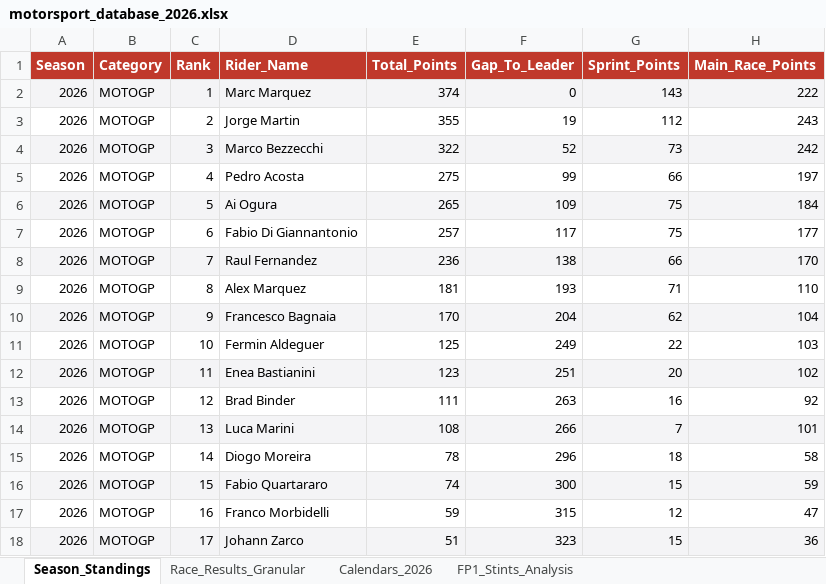
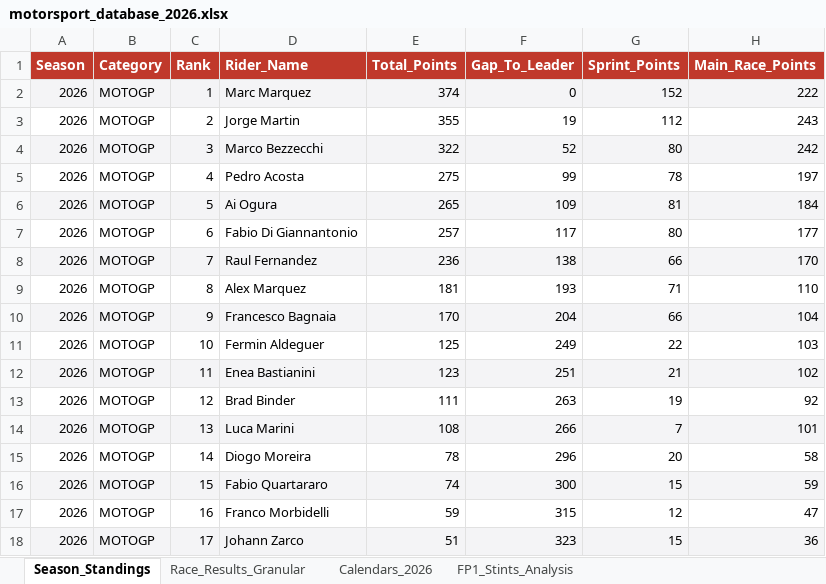
Before and after one commit to ziog2/overrevving, an Excel workbook: exports/motorsport_database_2026.xlsx, sheet Season_Standings, drawn as a sheet; only a part is shown; values as stored, in another font and other column widths than the file's, no borders; the diff names each change by its address in the sheet, - before the commit and + after, or states it on an @@ line.

```diff
--- a/exports/motorsport_database_2026.xlsx (sheet Season_Standings)
+++ b/exports/motorsport_database_2026.xlsx (sheet Season_Standings)
-G2 (Sprint_Points): 143
+G2 (Sprint_Points): 152
-G4 (Sprint_Points): 73
+G4 (Sprint_Points): 80
-G5 (Sprint_Points): 66
+G5 (Sprint_Points): 78
-G6 (Sprint_Points): 75
+G6 (Sprint_Points): 81
-G7 (Sprint_Points): 75
+G7 (Sprint_Points): 80
-G10 (Sprint_Points): 62
+G10 (Sprint_Points): 66
-G12 (Sprint_Points): 20
+G12 (Sprint_Points): 21
-G13 (Sprint_Points): 16
+G13 (Sprint_Points): 19
-G15 (Sprint_Points): 18
+G15 (Sprint_Points): 20
```
Also changed, not shown: sheet Race_Results_Granular, 10 other files.
